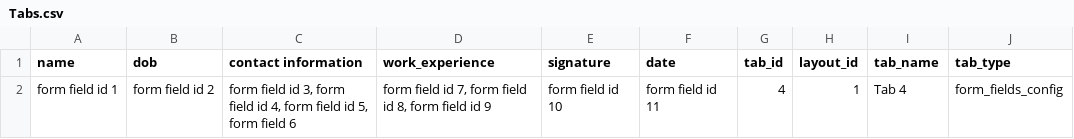
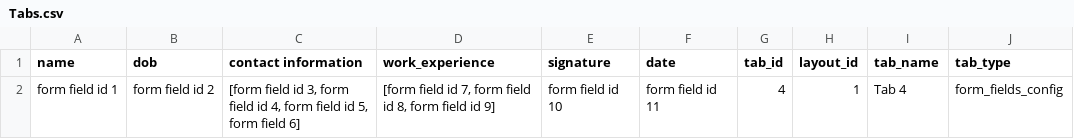
Before and after one commit to Karthik-1968/EduPro, a CSV file: Tabs.csv, drawn as a sheet.

Commit message:
Add files via upload

```diff
--- a/Tabs.csv
+++ b/Tabs.csv
@@ -1,2 +1,2 @@
 name,dob,contact information,work_experience,signature,date,tab_id,layout_id,tab_name,tab_type
-form field id 1,form field id 2,"form field id 3, form field id 4, form field id 5, form field 6","form field id 7, form field id 8, form field id 9",form field id 10,form field id 11,4,1,Tab 4,form_fields_config
+form field id 1,form field id 2,"[form field id 3, form field id 4, form field id 5, form field 6]","[form field id 7, form field id 8, form field id 9]",form field id 10,form field id 11,4,1,Tab 4,form_fields_config
```
